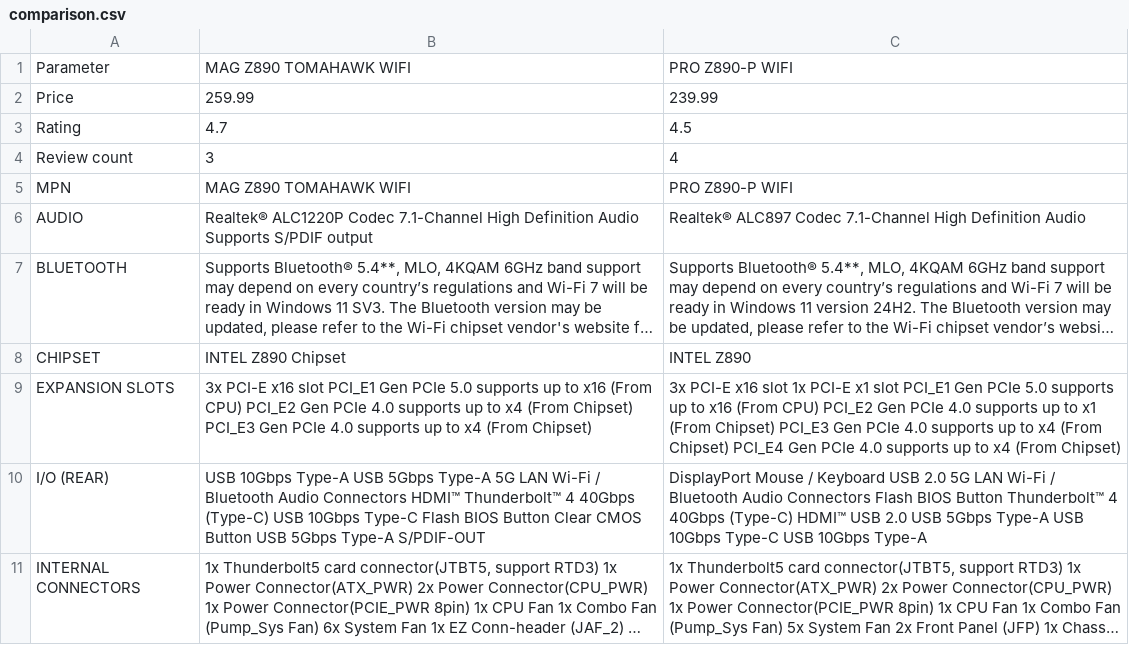
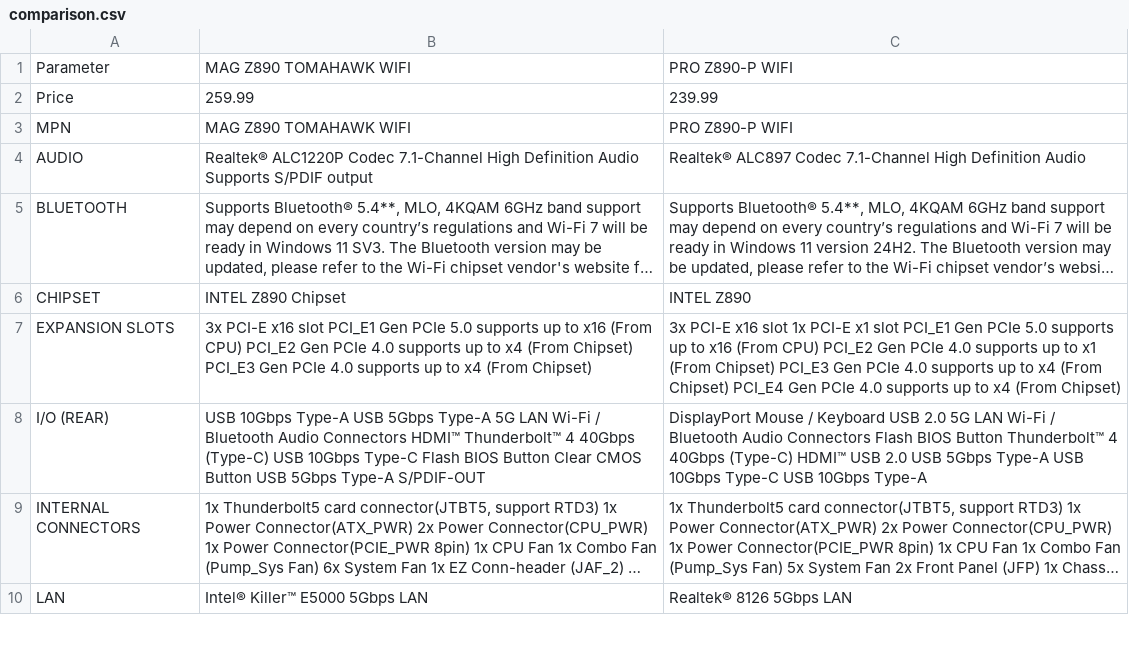
Before and after one commit to inartov555/js_msi_product_page_scraper, a CSV file: output/comparison.csv, drawn as a sheet; only a part is shown; the shorter side is filled out with more unchanged rows; long unchanged cells end in ….

```diff
--- a/output/comparison.csv
+++ b/output/comparison.csv
@@ -2,4 +2,2 @@ Parameter,MAG Z890 TOMAHAWK WIFI,PRO Z890-P WIFI
 Price,259.99,239.99
-Rating,4.7,4.5
-Review count,3,4
 MPN,MAG Z890 TOMAHAWK WIFI,PRO Z890-P WIFI
```
Also changed, not shown: 3 other files.
